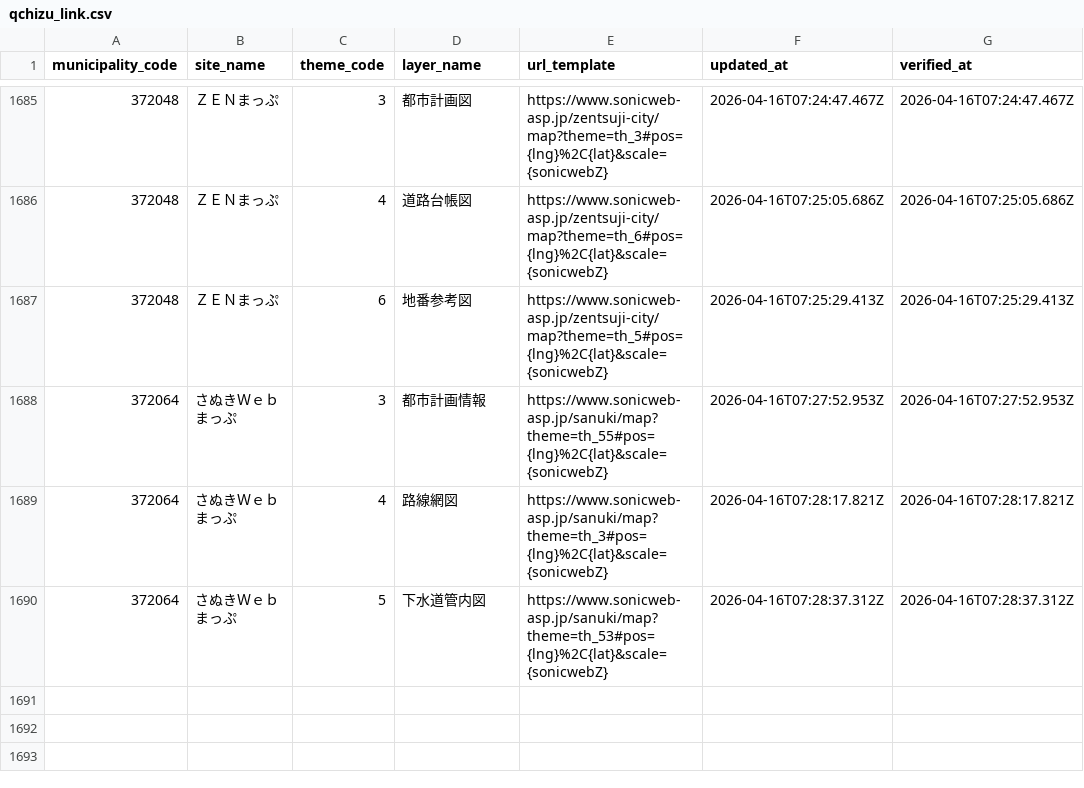
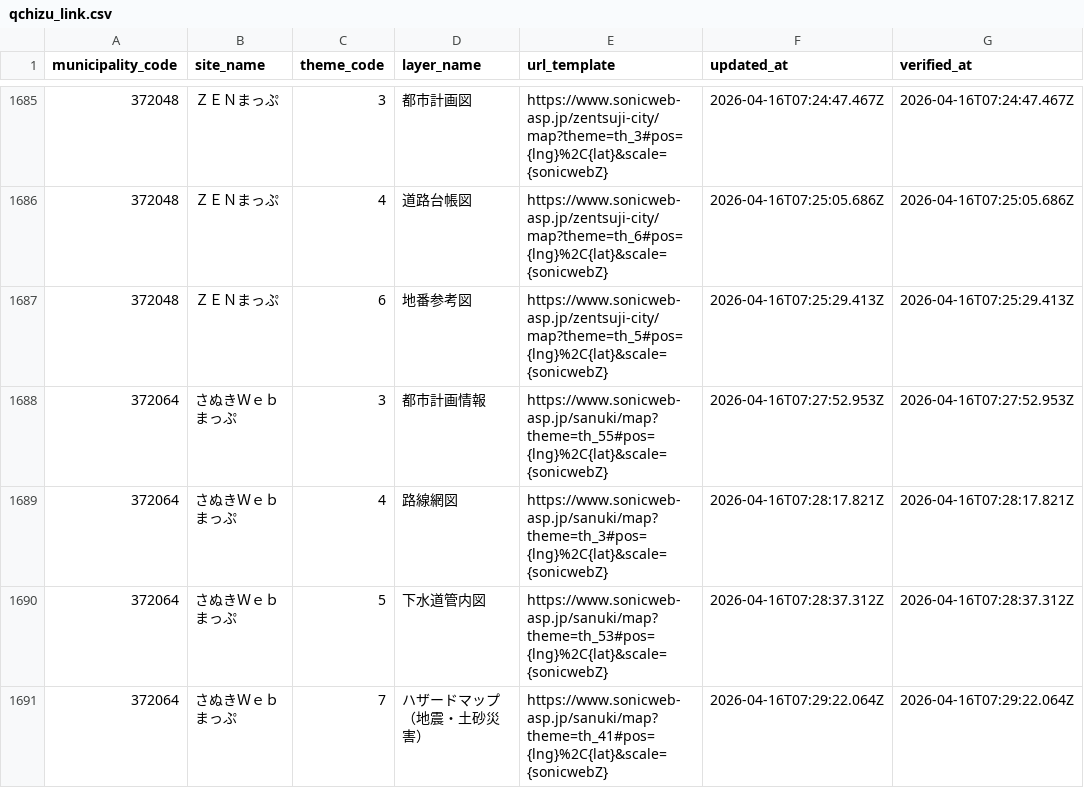
Before and after one commit to qchizu/qchizu_link_csv, a CSV file: data/qchizu_link.csv, drawn as a sheet; only a part is shown, gaps mark what is left out; the diff names each change by its address in the sheet, - before the commit and + after, or states it on an @@ line.

Commit message:
Update CSV data 2026-04-16T07:29:25.303Z

```diff
--- a/data/qchizu_link.csv
+++ b/data/qchizu_link.csv
+row 1691: 372064 | さぬきＷｅｂまっぷ | 7 | ハザードマップ（地震・土砂災害） | https://www.sonicweb-asp.jp/sanuki/map?theme=th_41#pos={lng}%2C{lat}&scale={sonicwebZ} | 2026-04-16T07:29:22.064Z | 2026-04-16T07:29:22.064Z
```
